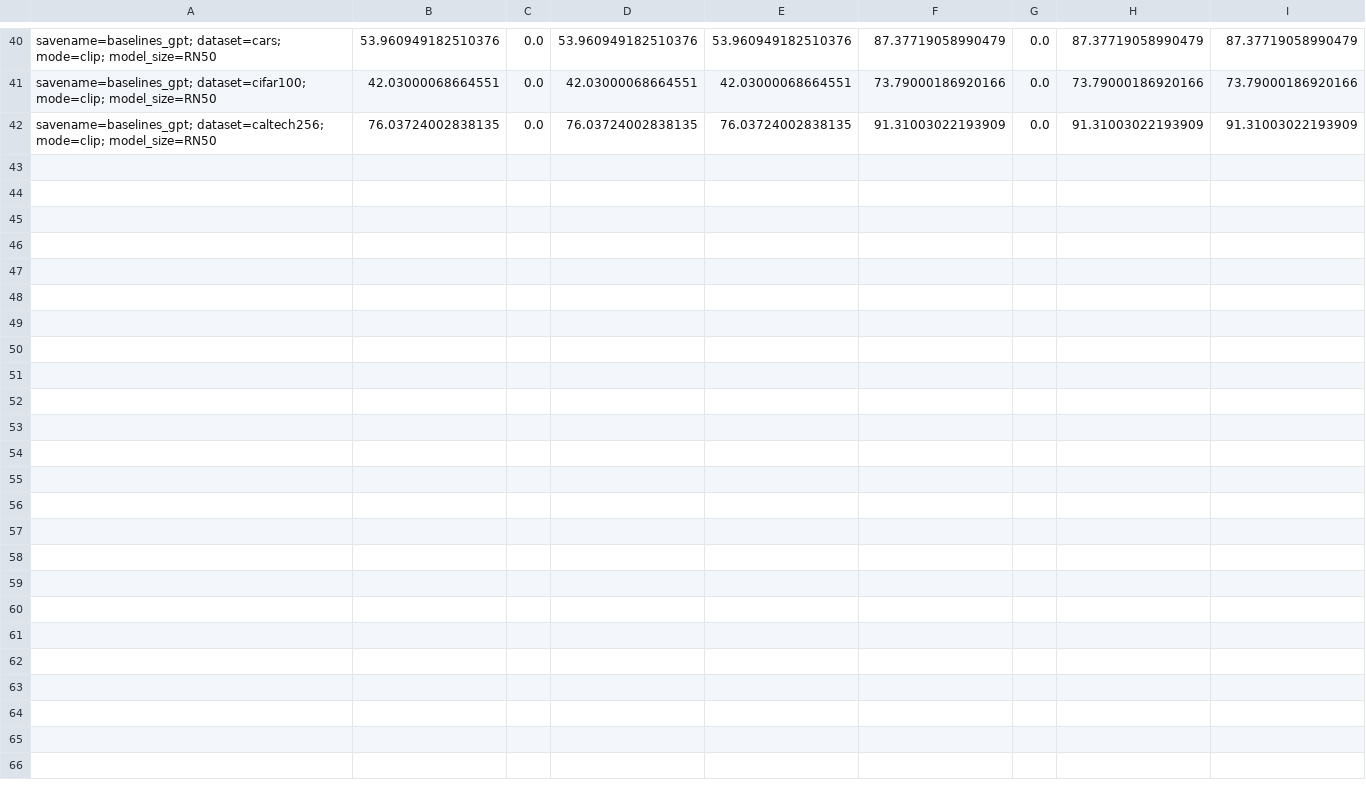
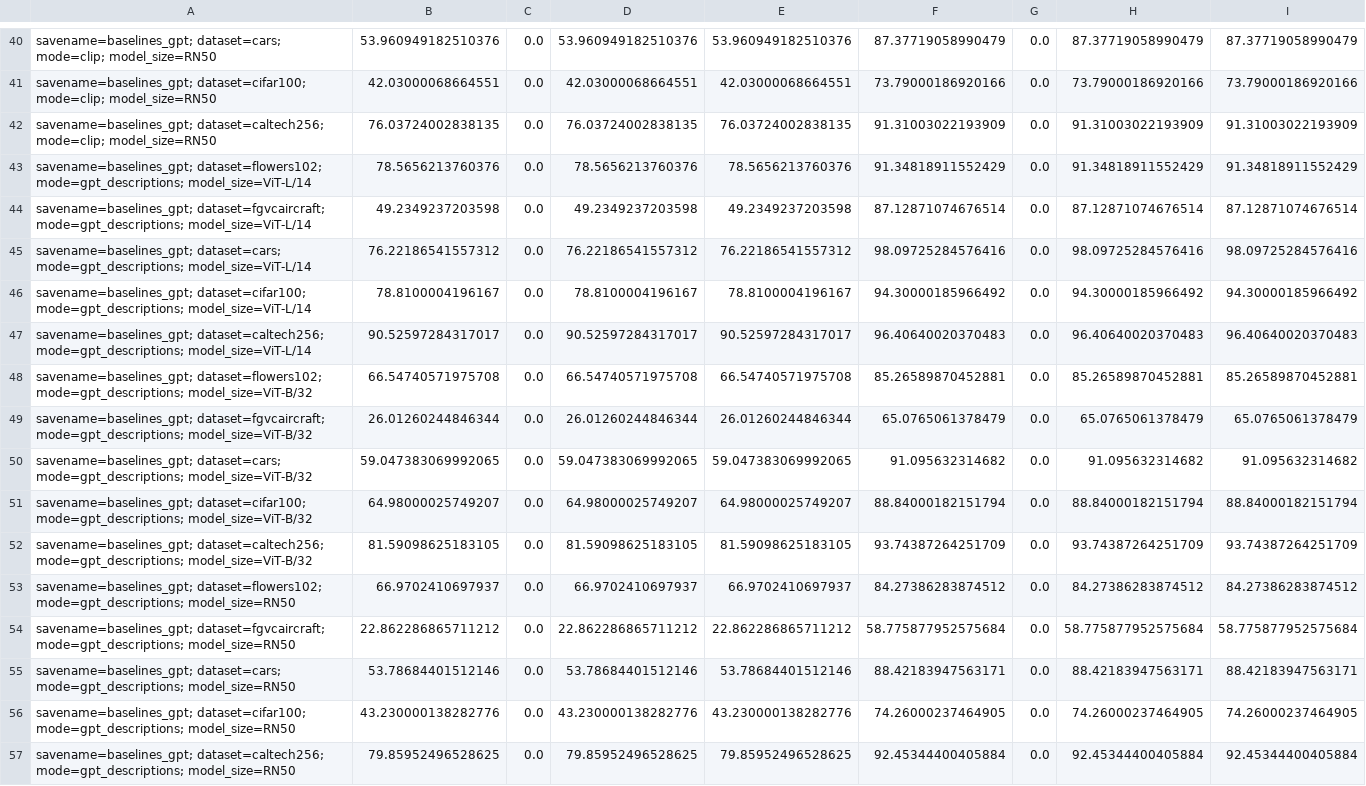
Before and after one commit to HZYSDS/Waffle_new, a CSV file: results_waffle1/baselines_gpt.csv, drawn as a sheet; only a part is shown, gaps mark what is left out.

Commit message:
fix results_waffle1

```diff
--- a/results_waffle1/baselines_gpt.csv
+++ b/results_waffle1/baselines_gpt.csv
@@ -42 +42,16 @@ savename=baselines_gpt; dataset=cifar100; mode=clip; model_size=RN50,42.03000068
 savename=baselines_gpt; dataset=caltech256; mode=clip; model_size=RN50,76.03724002838135,0.0,76.03724002838135,76.03724002838135,91.31003022193909,0.0,91.31003022193909,91.31003022193909
+savename=baselines_gpt; dataset=flowers102; mode=gpt_descriptions; model_size=ViT-L/14,78.5656213760376,0.0,78.5656213760376,78.5656213760376,91.34818911552429,0.0,91.34818911552429,91.34818911552429
+savename=baselines_gpt; dataset=fgvcaircraft; mode=gpt_descriptions; model_size=ViT-L/14,49.2349237203598,0.0,49.2349237203598,49.2349237203598,87.12871074676514,0.0,87.12871074676514,87.12871074676514
+savename=baselines_gpt; dataset=cars; mode=gpt_descriptions; model_size=ViT-L/14,76.22186541557312,0.0,76.22186541557312,76.22186541557312,98.09725284576416,0.0,98.09725284576416,98.09725284576416
+savename=baselines_gpt; dataset=cifar100; mode=gpt_descriptions; model_size=ViT-L/14,78.8100004196167,0.0,78.8100004196167,78.8100004196167,94.30000185966492,0.0,94.30000185966492,94.30000185966492
+savename=baselines_gpt; dataset=caltech256; mode=gpt_descriptions; model_size=ViT-L/14,90.52597284317017,0.0,90.52597284317017,90.52597284317017,96.40640020370483,0.0,96.40640020370483,96.40640020370483
+savename=baselines_gpt; dataset=flowers102; mode=gpt_descriptions; model_size=ViT-B/32,66.54740571975708,0.0,66.54740571975708,66.54740571975708,85.26589870452881,0.0,85.26589870452881,85.26589870452881
+savename=baselines_gpt; dataset=fgvcaircraft; mode=gpt_descriptions; model_size=ViT-B/32,26.01260244846344,0.0,26.01260244846344,26.01260244846344,65.0765061378479,0.0,65.0765061378479,65.0765061378479
+savename=baselines_gpt; dataset=cars; mode=gpt_descriptions; model_size=ViT-B/32,59.047383069992065,0.0,59.047383069992065,59.047383069992065,91.095632314682,0.0,91.095632314682,91.095632314682
+savename=baselines_gpt; dataset=cifar100; mode=gpt_descriptions; model_size=ViT-B/32,64.98000025749207,0.0,64.98000025749207,64.98000025749207,88.84000182151794,0.0,88.84000182151794,88.84000182151794
+savename=baselines_gpt; dataset=caltech256; mode=gpt_descriptions; model_size=ViT-B/32,81.59098625183105,0.0,81.59098625183105,81.59098625183105,93.74387264251709,0.0,93.74387264251709,93.74387264251709
+savename=baselines_gpt; dataset=flowers102; mode=gpt_descriptions; model_size=RN50,66.9702410697937,0.0,66.9702410697937,66.9702410697937,84.27386283874512,0.0,84.27386283874512,84.27386283874512
+savename=baselines_gpt; dataset=fgvcaircraft; mode=gpt_descriptions; model_size=RN50,22.862286865711212,0.0,22.862286865711212,22.862286865711212,58.775877952575684,0.0,58.775877952575684,58.775877952575684
+savename=baselines_gpt; dataset=cars; mode=gpt_descriptions; model_size=RN50,53.78684401512146,0.0,53.78684401512146,53.78684401512146,88.42183947563171,0.0,88.42183947563171,88.42183947563171
+savename=baselines_gpt; dataset=cifar100; mode=gpt_descriptions; model_size=RN50,43.230000138282776,0.0,43.230000138282776,43.230000138282776,74.26000237464905,0.0,74.26000237464905,74.26000237464905
+savename=baselines_gpt; dataset=caltech256; mode=gpt_descriptions; model_size=RN50,79.85952496528625,0.0,79.85952496528625,79.85952496528625,92.45344400405884,0.0,92.45344400405884,92.45344400405884
```
